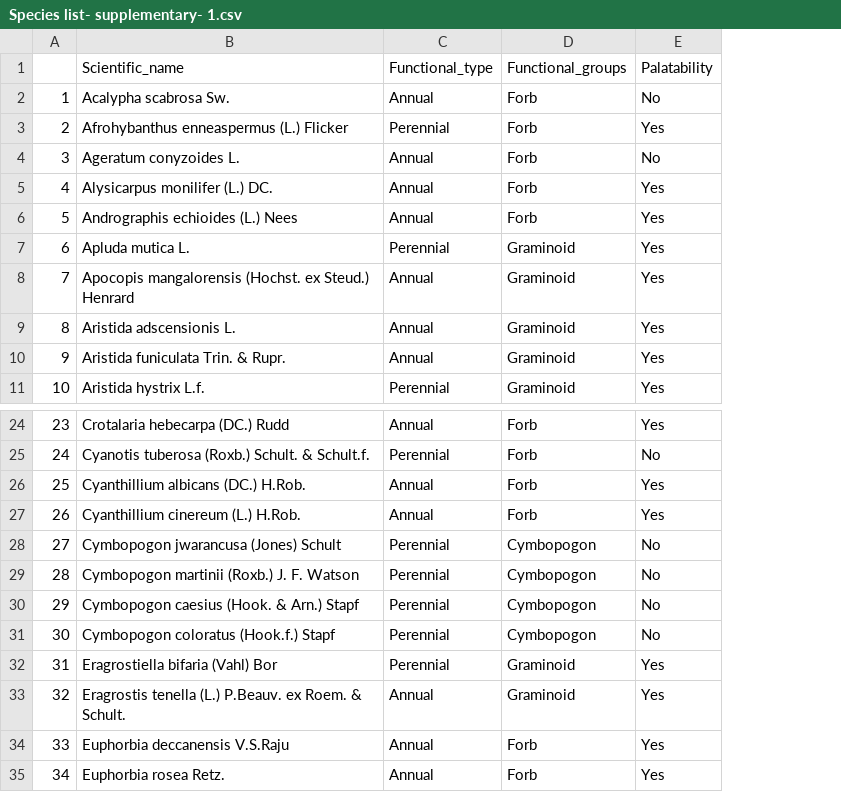
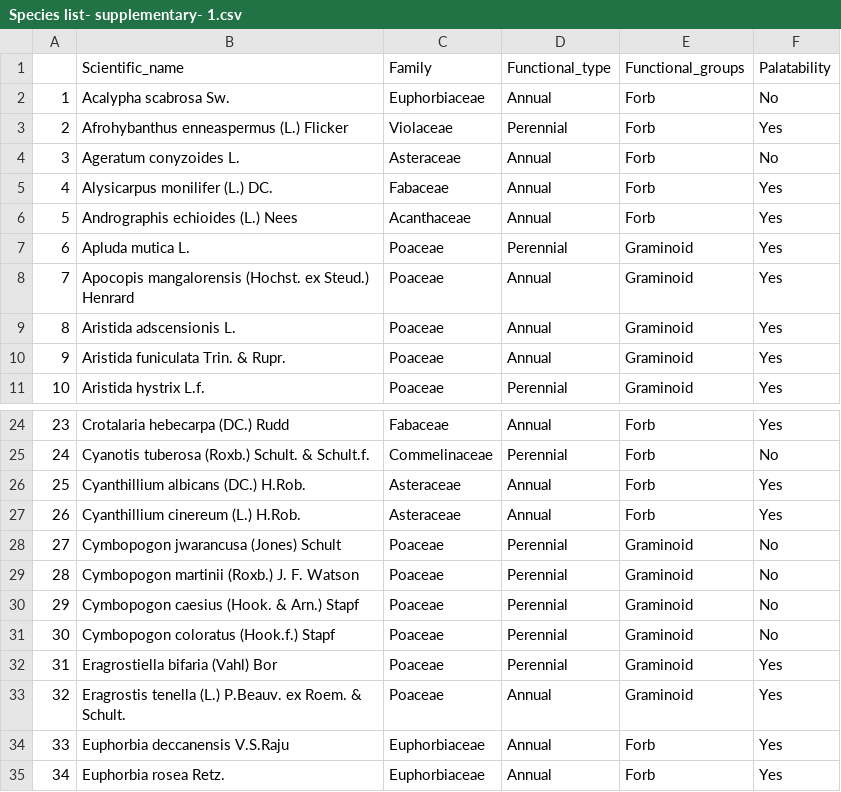
Before and after one commit to cssaneesh/biomass_eghats, a CSV file: Species list- supplementary- 1.csv, drawn as a sheet; only a part is shown, gaps mark what is left out; addresses are those after the commit; the diff names each change by its address in the sheet, - before the commit and + after, or states it on an @@ line.

```diff
--- a/Species list- supplementary- 1.csv
+++ b/Species list- supplementary- 1.csv
+column C, rows 1-11: Family | Euphorbiaceae | Violaceae | Asteraceae | Fabaceae | Acanthaceae | Poaceae | Poaceae | Poaceae | Poaceae | Poaceae; rows 24-35: Fabaceae | Commelinaceae | Asteraceae | Asteraceae | Poaceae | Poaceae | Poaceae | Poaceae | Poaceae | Poaceae | Euphorbiaceae | Euphorbiaceae
-E28:E31: Cymbopogon
+E28:E31: Graminoid
```
Also changed, not shown: alpha_div.csv, biomass_data.csv, 29 other files.
